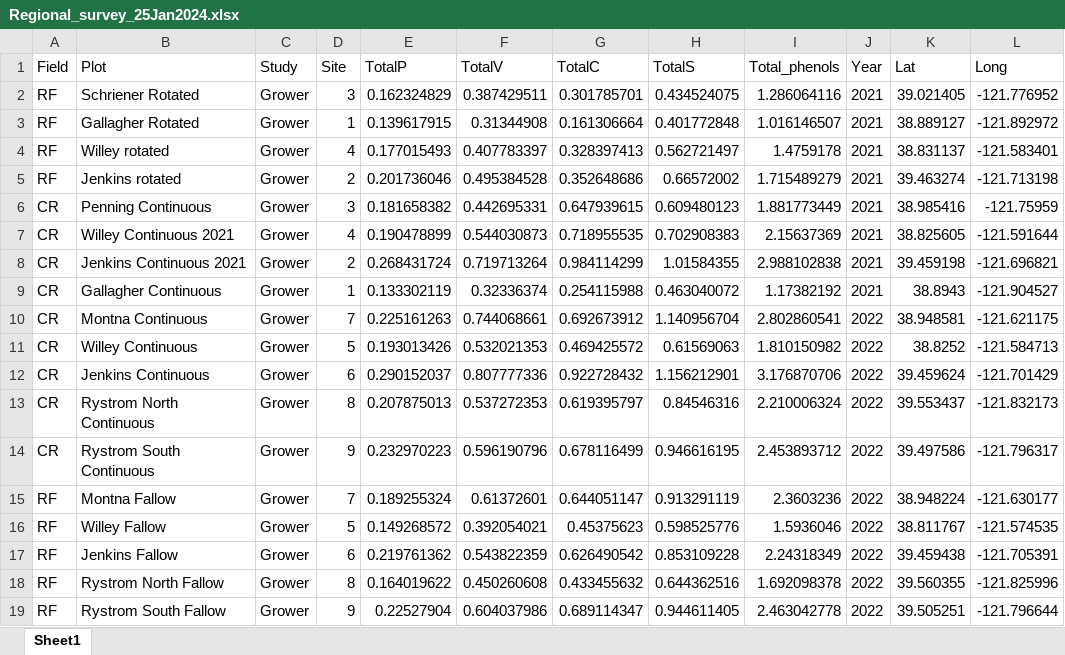
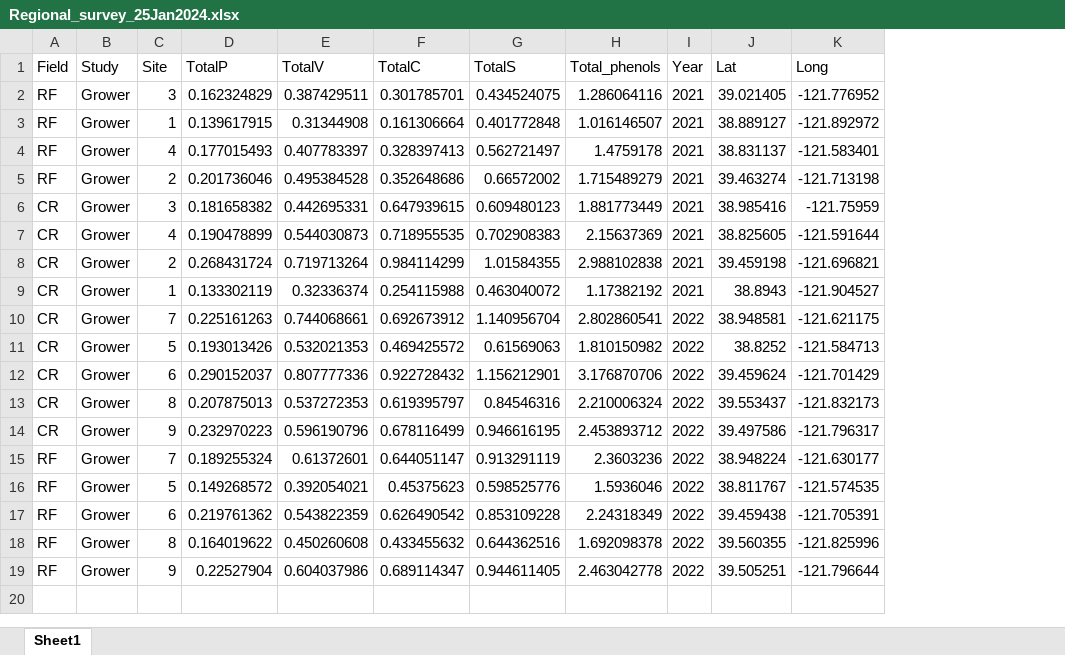
Before and after one commit to XiaoZhangZhangRice/15N-and-Phenols-California, an Excel workbook: Phenols/Regional_survey_25Jan2024.xlsx, sheet Sheet1, drawn as a sheet; values as stored, in another font and other column widths than the file's, no borders; the diff names each change by its address in the sheet, - before the commit and + after, or states it on an @@ line.

```diff
--- a/Phenols/Regional_survey_25Jan2024.xlsx (sheet Sheet1)
+++ b/Phenols/Regional_survey_25Jan2024.xlsx (sheet Sheet1)
-column B (Plot), rows 2-19: Schriener Rotated | Gallagher Rotated | Willey rotated | Jenkins rotated | Penning Continuous | Willey Continuous 2021 | Jenkins Continuous 2021 | Gallagher Continuous | Montna Continuous | Willey Continuous | Jenkins Continuous | Rystrom North Continuous | Rystrom South Continuous | Montna Fallow | Willey Fallow | Jenkins Fallow | Rystrom North Fallow | Rystrom South Fallow
```
Also changed, not shown: Soil_Fert_N_Crop_Uptake/15N_N_Uptake_MaturitySummed.xlsx, 15 other files.
